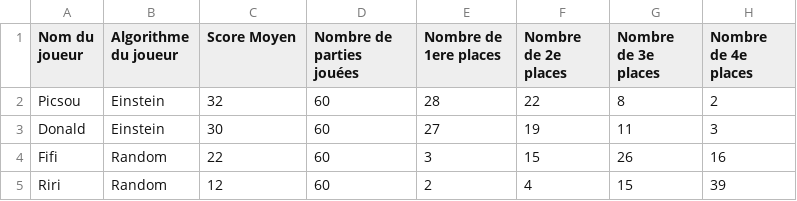
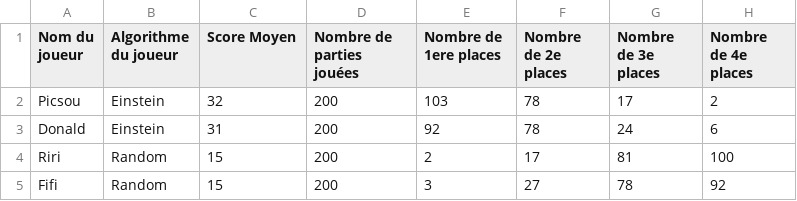
Before and after one commit to Oceanraza/projet2-ps-23-24-citadels-2024-e, a CSV file: src/main/resources/stats/gamestats.csv, drawn as a sheet; removed rows and columns are numbered as before the commit, all else as after; the diff names each change by its address in the sheet, - before the commit and + after, or states it on an @@ line.

Commit message:
feat: utilisation du logger pour les 2000 parties et pour la création du fichier CSV

```diff
--- a/src/main/resources/stats/gamestats.csv
+++ b/src/main/resources/stats/gamestats.csv
-D2:D3 (Nombre de parties jouées): 60
+D2:D3 (Nombre de parties jouées): 200
-E2 (Nombre de 1ere places): 28
+E2 (Nombre de 1ere places): 103
-F2 (Nombre de 2e places): 22
+F2 (Nombre de 2e places): 78
-G2 (Nombre de 3e places): 8
+G2 (Nombre de 3e places): 17
-C3 (Score Moyen): 30
+C3 (Score Moyen): 31
-E3 (Nombre de 1ere places): 27
+E3 (Nombre de 1ere places): 92
-F3 (Nombre de 2e places): 19
+F3 (Nombre de 2e places): 78
-G3 (Nombre de 3e places): 11
+G3 (Nombre de 3e places): 24
-H3 (Nombre de 4e places): 3
+H3 (Nombre de 4e places): 6
-row 4: Fifi | Random | 22 | 60 | 3 | 15 | 26 | 16
-C4 (Score Moyen): 12
+C4 (Score Moyen): 15
-D4 (Nombre de parties jouées): 60
+D4 (Nombre de parties jouées): 200
-F4 (Nombre de 2e places): 4
+F4 (Nombre de 2e places): 17
-G4 (Nombre de 3e places): 15
+G4 (Nombre de 3e places): 81
-H4 (Nombre de 4e places): 39
+H4 (Nombre de 4e places): 100
+row 5: Fifi | Random | 15 | 200 | 3 | 27 | 78 | 92
```
Also changed, not shown: 39 other files.
